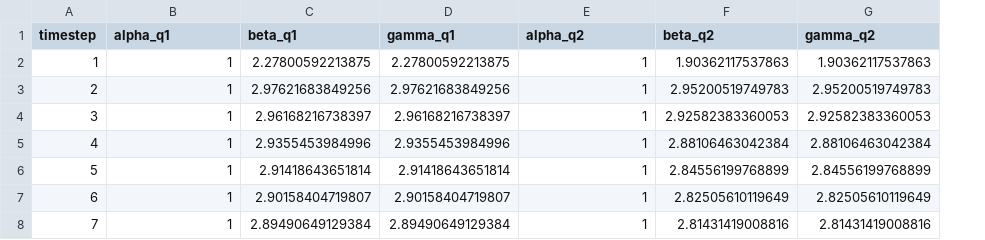
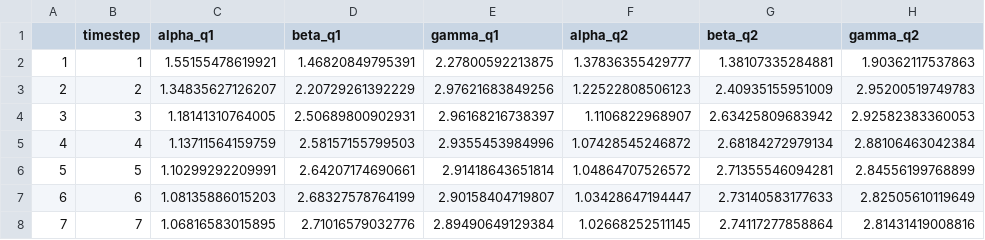
Before and after one commit to sokole/ltermetacommunities, a CSV file: RSCRIPTS_diversity_calcs/data_out_diversities_by_timestep.csv, drawn as a sheet; only a part is shown; addresses are those after the commit; the diff covers the shown part only; the diff names each change by its address in the sheet, - before the commit and + after, or states it on an @@ line.

```diff
--- a/RSCRIPTS_diversity_calcs/data_out_diversities_by_timestep.csv
+++ b/RSCRIPTS_diversity_calcs/data_out_diversities_by_timestep.csv
+column A, rows 2-8: 1 | 2 | 3 | 4 | 5 | 6 | 7
-C2 (alpha_q1): 1
+C2 (alpha_q1): 1.55155478619921
-D2 (beta_q1): 2.27800592213875
+D2 (beta_q1): 1.46820849795391
-F2 (alpha_q2): 1
+F2 (alpha_q2): 1.37836355429777
-G2 (beta_q2): 1.90362117537863
+G2 (beta_q2): 1.38107335284881
-C3 (alpha_q1): 1
+C3 (alpha_q1): 1.34835627126207
-D3 (beta_q1): 2.97621683849256
+D3 (beta_q1): 2.20729261392229
-F3 (alpha_q2): 1
+F3 (alpha_q2): 1.22522808506123
-G3 (beta_q2): 2.95200519749783
+G3 (beta_q2): 2.40935155951009
-C4 (alpha_q1): 1
+C4 (alpha_q1): 1.18141310764005
-D4 (beta_q1): 2.96168216738397
+D4 (beta_q1): 2.50689800902931
-F4 (alpha_q2): 1
+F4 (alpha_q2): 1.1106822968907
-G4 (beta_q2): 2.92582383360053
+G4 (beta_q2): 2.63425809683942
-C5 (alpha_q1): 1
+C5 (alpha_q1): 1.13711564159759
-D5 (beta_q1): 2.9355453984996
+D5 (beta_q1): 2.58157155799503
-F5 (alpha_q2): 1
+F5 (alpha_q2): 1.07428545246872
-G5 (beta_q2): 2.88106463042384
+G5 (beta_q2): 2.68184272979134
-C6 (alpha_q1): 1
+C6 (alpha_q1): 1.10299292209991
-D6 (beta_q1): 2.91418643651814
+D6 (beta_q1): 2.64207174690661
-F6 (alpha_q2): 1
+F6 (alpha_q2): 1.04864707526572
-G6 (beta_q2): 2.84556199768899
+G6 (beta_q2): 2.71355546094281
-C7 (alpha_q1): 1
+C7 (alpha_q1): 1.08135886015203
-D7 (beta_q1): 2.90158404719807
+D7 (beta_q1): 2.68327578764199
-F7 (alpha_q2): 1
+F7 (alpha_q2): 1.03428647194447
-G7 (beta_q2): 2.82505610119649
+G7 (beta_q2): 2.73140583177633
-C8 (alpha_q1): 1
+C8 (alpha_q1): 1.06816583015895
-D8 (beta_q1): 2.89490649129384
+D8 (beta_q1): 2.71016579032776
-F8 (alpha_q2): 1
+F8 (alpha_q2): 1.02668252511145
-G8 (beta_q2): 2.81431419008816
+G8 (beta_q2): 2.74117277858864
```
Also changed, not shown: 12 edited cells elsewhere in this file, 1 other file.
